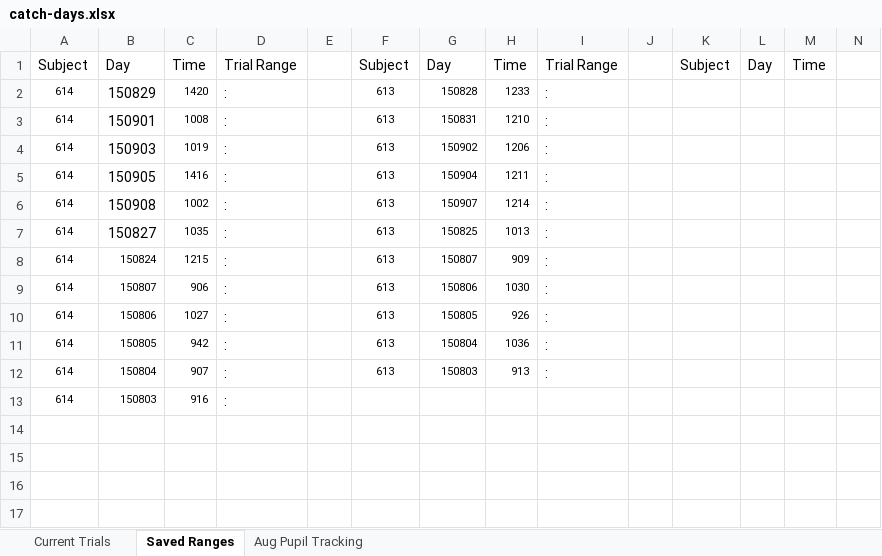
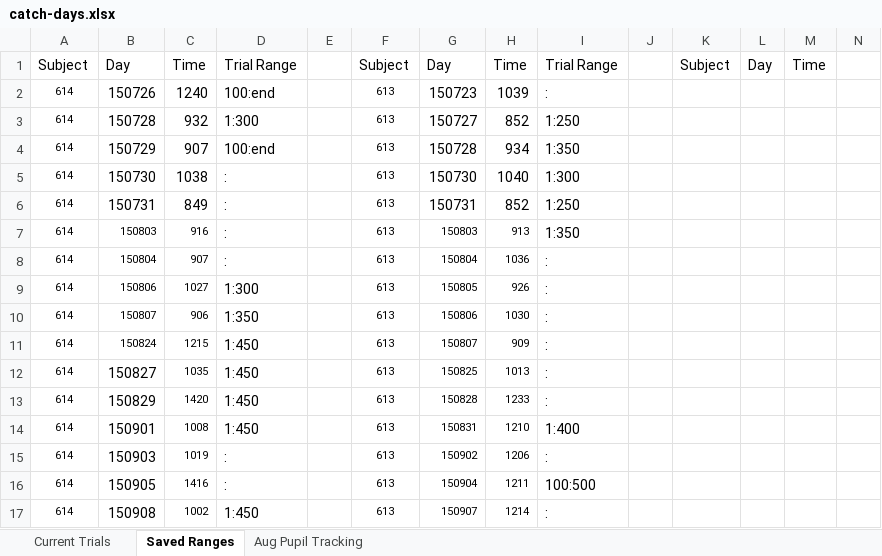
Before and after one commit to Glickfeld-And-Hull-Laboratories/BehaviorCode-Glickfeld-Hull, an Excel workbook: BehaviorAnalysis/AW analysis/catch trials figs/catch-days.xlsx, sheet Saved Ranges, drawn as a sheet; only a part is shown; values as stored, in another font and other column widths than the file's, no borders; removed rows and columns are numbered as before the commit, all else as after; rows hold the shown columns only; the diff names each change by its address in the sheet, - before the commit and + after, or states it on an @@ line.

Commit message:
added more days to spreadsheet, fixed concat issues in matlab code - AW

```diff
--- a/BehaviorAnalysis/AW analysis/catch trials figs/catch-days.xlsx (sheet Saved Ranges)
+++ b/BehaviorAnalysis/AW analysis/catch trials figs/catch-days.xlsx (sheet Saved Ranges)
+row 2: 614 | 150726 | 1240 | 100:end |  | 613 | 150723 | 1039 | :
+row 3: 614 | 150728 | 932 | 1:300 |  | 613 | 150727 | 852 | 1:250
+row 4: 614 | 150729 | 907 | 100:end |  | 613 | 150728 | 934 | 1:350
+row 5: 614 | 150730 | 1038 | : |  | 613 | 150730 | 1040 | 1:300
+row 6: 614 | 150731 | 849 | : |  | 613 | 150731 | 852 | 1:250
+row 7: 614 | 150803 | 916 | : |  | 613 | 150803 | 913 | 1:350
+row 8: 614 | 150804 | 907 | : |  | 613 | 150804 | 1036 | :
+row 9: 614 | 150806 | 1027 | 1:300 |  | 613 | 150805 | 926 | :
+row 10: 614 | 150807 | 906 | 1:350 |  | 613 | 150806 | 1030 | :
+row 11: 614 | 150824 | 1215 | 1:450 |  | 613 | 150807 | 909 | :
+row 12: 614 | 150827 | 1035 | 1:450 |  | 613 | 150825 | 1013 | :
-D13:D14: :
+D13:D14: 1:450
-I14: :
+I14: 1:400
-I16: :
+I16: 100:500
-D17: :
+D17: 1:450
-row 7: 614 | 150827 | 1035 | : |  | 613 | 150825 | 1013 | :
-row 8: 614 | 150824 | 1215 | : |  | 613 | 150807 | 909 | :
-row 9: 614 | 150807 | 906 | : |  | 613 | 150806 | 1030 | :
-row 10: 614 | 150806 | 1027 | : |  | 613 | 150805 | 926 | :
-row 11: 614 | 150805 | 942 | : |  | 613 | 150804 | 1036 | :
-row 12: 614 | 150804 | 907 | : |  | 613 | 150803 | 913 | :
-row 13: 614 | 150803 | 916 | :
```
Also changed, not shown: sheet Current Trials, 1 other file.
